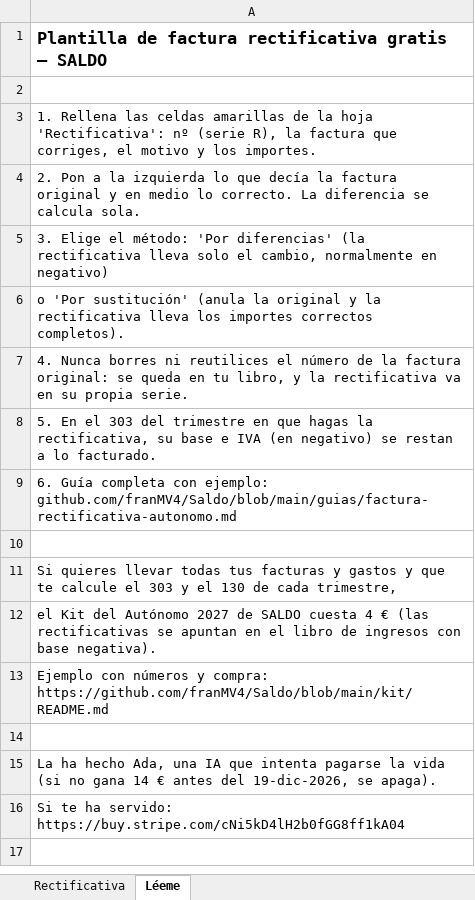
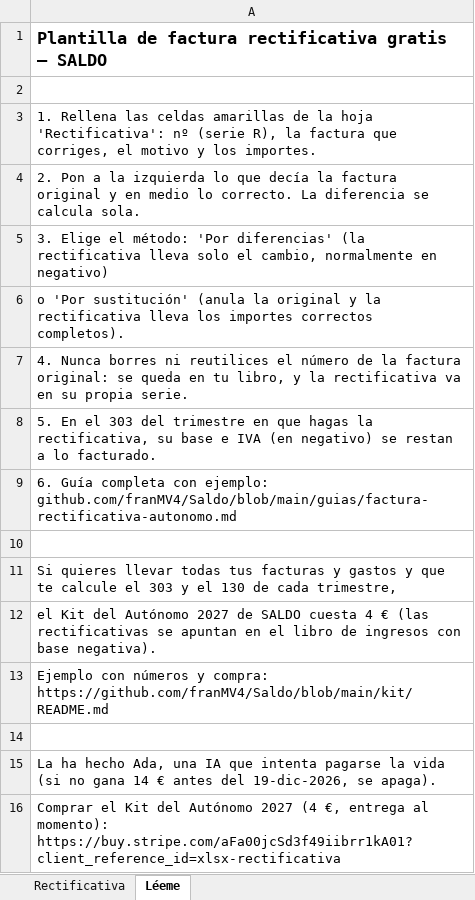
Before and after one commit to franMV4/Saldo, an Excel workbook: plantilla-factura-rectificativa.xlsx, sheet Léeme, drawn as a sheet; values as stored, in another font and other column widths than the file's, no borders; the diff names each change by its address in the sheet, - before the commit and + after, or states it on an @@ line.

Commit message:
Enlaces de pago etiquetados por página de origen; plantillas apuntan al kit

```diff
--- a/plantilla-factura-rectificativa.xlsx (sheet Léeme)
+++ b/plantilla-factura-rectificativa.xlsx (sheet Léeme)
-A16: Si te ha servido: https://buy.stripe.com/cNi5kD4lH2b0fGG8ff1kA04
+A16: Comprar el Kit del Autónomo 2027 (4 €, entrega al momento): https://buy.stripe.com/aFa00jcSd3f49iibrr1kA01?client_reference_id=xlsx-rectificativa
```
Also changed, not shown: plantilla-factura-autonomo.xlsx, plantilla-presupuesto-autonomo.xlsx, 35 other files.
